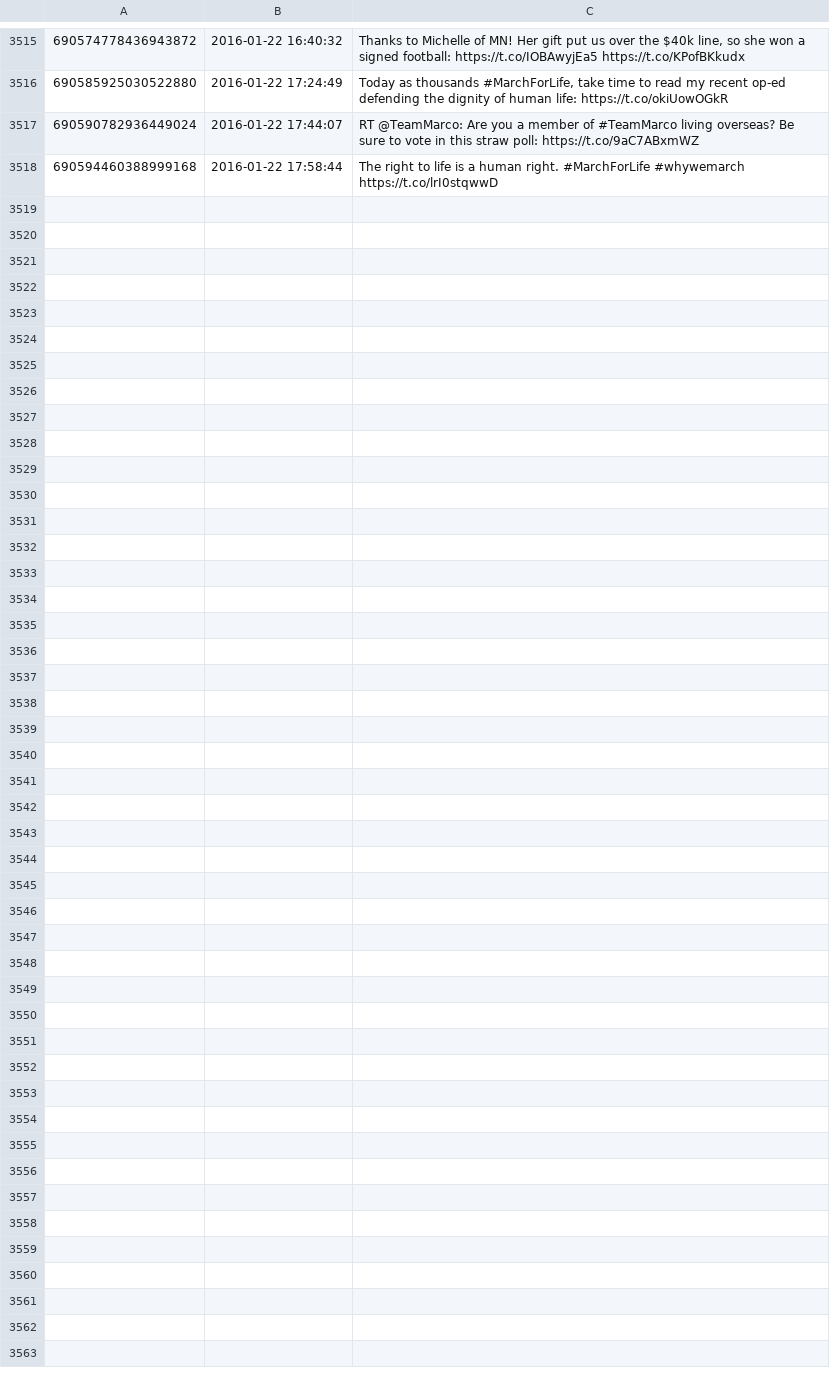
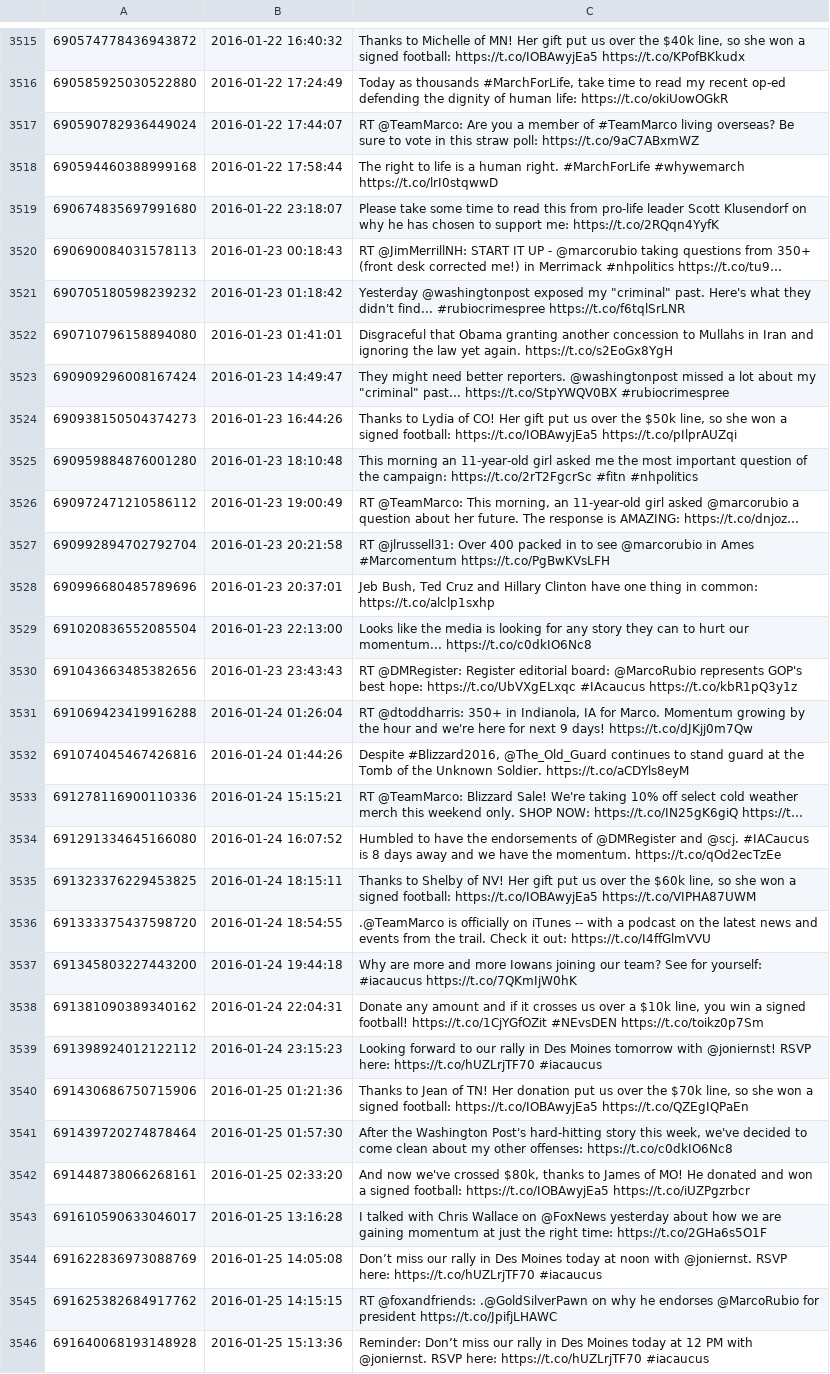
Before and after one commit to hmdavis/election2016, a CSV file: research/history/marcorubio_tweets.csv, drawn as a sheet; only a part is shown, gaps mark what is left out.

Commit message:
more tweets

```diff
--- a/research/history/marcorubio_tweets.csv
+++ b/research/history/marcorubio_tweets.csv
@@ -3518 +3518,29 @@
 690594460388999168,2016-01-22 17:58:44,The right to life is a human right. #MarchForLife #whywemarch https://t.co/lrI0stqwwD
+690674835697991680,2016-01-22 23:18:07,Please take some time to read this from pro-life leader Scott Klusendorf on why he has chosen to support me: https://t.co/2RQqn4YyfK
+690690084031578113,2016-01-23 00:18:43,RT @JimMerrillNH: START IT UP - @marcorubio taking questions from 350+ (front desk corrected me!) in Merrimack #nhpolitics https://t.co/tu9…
+690705180598239232,2016-01-23 01:18:42,"Yesterday @washingtonpost exposed my ""criminal"" past. Here's what they didn't find... #rubiocrimespree https://t.co/f6tqlSrLNR"
+690710796158894080,2016-01-23 01:41:01,Disgraceful that Obama granting another concession to Mullahs in Iran and ignoring the law yet again. https://t.co/s2EoGx8YgH
+690909296008167424,2016-01-23 14:49:47,"They might need better reporters. @washingtonpost missed a lot about my ""criminal"" past... https://t.co/StpYWQV0BX #rubiocrimespree"
+690938150504374273,2016-01-23 16:44:26,"Thanks to Lydia of CO! Her gift put us over the $50k line, so she won a signed football: https://t.co/IOBAwyjEa5 https://t.co/pIlprAUZqi"
+690959884876001280,2016-01-23 18:10:48,This morning an 11-year-old girl asked me the most important question of the campaign: https://t.co/2rT2FgcrSc #fitn #nhpolitics
+690972471210586112,2016-01-23 19:00:49,"RT @TeamMarco: This morning, an 11-year-old girl asked @marcorubio a question about her future. The response is AMAZING: https://t.co/dnjoz…"
+690992894702792704,2016-01-23 20:21:58,RT @jlrussell31: Over 400 packed in to see @marcorubio in Ames #Marcomentum https://t.co/PgBwKVsLFH
+690996680485789696,2016-01-23 20:37:01,"Jeb Bush, Ted Cruz and Hillary Clinton have one thing in common: https://t.co/alclp1sxhp"
+691020836552085504,2016-01-23 22:13:00,Looks like the media is looking for any story they can to hurt our momentum... https://t.co/c0dkIO6Nc8
+691043663485382656,2016-01-23 23:43:43,RT @DMRegister: Register editorial board: @MarcoRubio represents GOP's best hope: https://t.co/UbVXgELxqc #IAcaucus https://t.co/kbR1pQ3y1z
+691069423419916288,2016-01-24 01:26:04,"RT @dtoddharris: 350+ in Indianola, IA for Marco. Momentum growing by the hour and we're here for next 9 days! https://t.co/dJKjj0m7Qw"
+691074045467426816,2016-01-24 01:44:26,"Despite #Blizzard2016, @The_Old_Guard continues to stand guard at the Tomb of the Unknown Soldier.  https://t.co/aCDYls8eyM"
+691278116900110336,2016-01-24 15:15:21,RT @TeamMarco: Blizzard Sale! We're taking 10% off select cold weather merch this weekend only. SHOP NOW: https://t.co/IN25gK6giQ https://t…
+691291334645166080,2016-01-24 16:07:52,Humbled to have the endorsements of @DMRegister and @scj. #IACaucus is 8 days away and we have the momentum. https://t.co/qOd2ecTzEe
+691323376229453825,2016-01-24 18:15:11,"Thanks to Shelby of NV! Her gift put us over the $60k line, so she won a signed football: https://t.co/IOBAwyjEa5 https://t.co/VIPHA87UWM"
+691333375437598720,2016-01-24 18:54:55,.@TeamMarco is officially on iTunes -- with a podcast on the latest news and events from the trail. Check it out: https://t.co/I4ffGlmVVU
+691345803227443200,2016-01-24 19:44:18,Why are more and more Iowans joining our team? See for yourself:  #iacaucus https://t.co/7QKmIjW0hK
+691381090389340162,2016-01-24 22:04:31,"Donate any amount and if it crosses us over a $10k line, you win a signed football! https://t.co/1CjYGfOZit #NEvsDEN https://t.co/toikz0p7Sm"
+691398924012122112,2016-01-24 23:15:23,Looking forward to our rally in Des Moines tomorrow with @joniernst! RSVP here: https://t.co/hUZLrjTF70 #iacaucus
+691430686750715906,2016-01-25 01:21:36,"Thanks to Jean of TN! Her donation put us over the $70k line, so she won a signed football: https://t.co/IOBAwyjEa5 https://t.co/QZEgIQPaEn"
+691439720274878464,2016-01-25 01:57:30,"After the Washington Post's hard-hitting story this week, we've decided to come clean about my other offenses: https://t.co/c0dkIO6Nc8"
+691448738066268161,2016-01-25 02:33:20,"And now we've crossed $80k, thanks to James of MO! He donated and won a signed football: https://t.co/IOBAwyjEa5 https://t.co/iUZPgzrbcr"
+691610590633046017,2016-01-25 13:16:28,I talked with Chris Wallace on @FoxNews yesterday about how we are gaining momentum at just the right time: https://t.co/2GHa6s5O1F
+691622836973088769,2016-01-25 14:05:08,Don’t miss our rally in Des Moines today at noon with @joniernst. RSVP here: https://t.co/hUZLrjTF70 #iacaucus
+691625382684917762,2016-01-25 14:15:15,RT @foxandfriends: .@GoldSilverPawn on why he endorses @MarcoRubio for president https://t.co/JpifjLHAWC
+691640068193148928,2016-01-25 15:13:36,Reminder: Don’t miss our rally in Des Moines today at 12 PM with @joniernst. RSVP here: https://t.co/hUZLrjTF70 #iacaucus
```
Also changed, not shown: research/history/CarlyFiorina_tweets.csv, research/history/ChrisChristie_tweets.csv, 8 other files.
